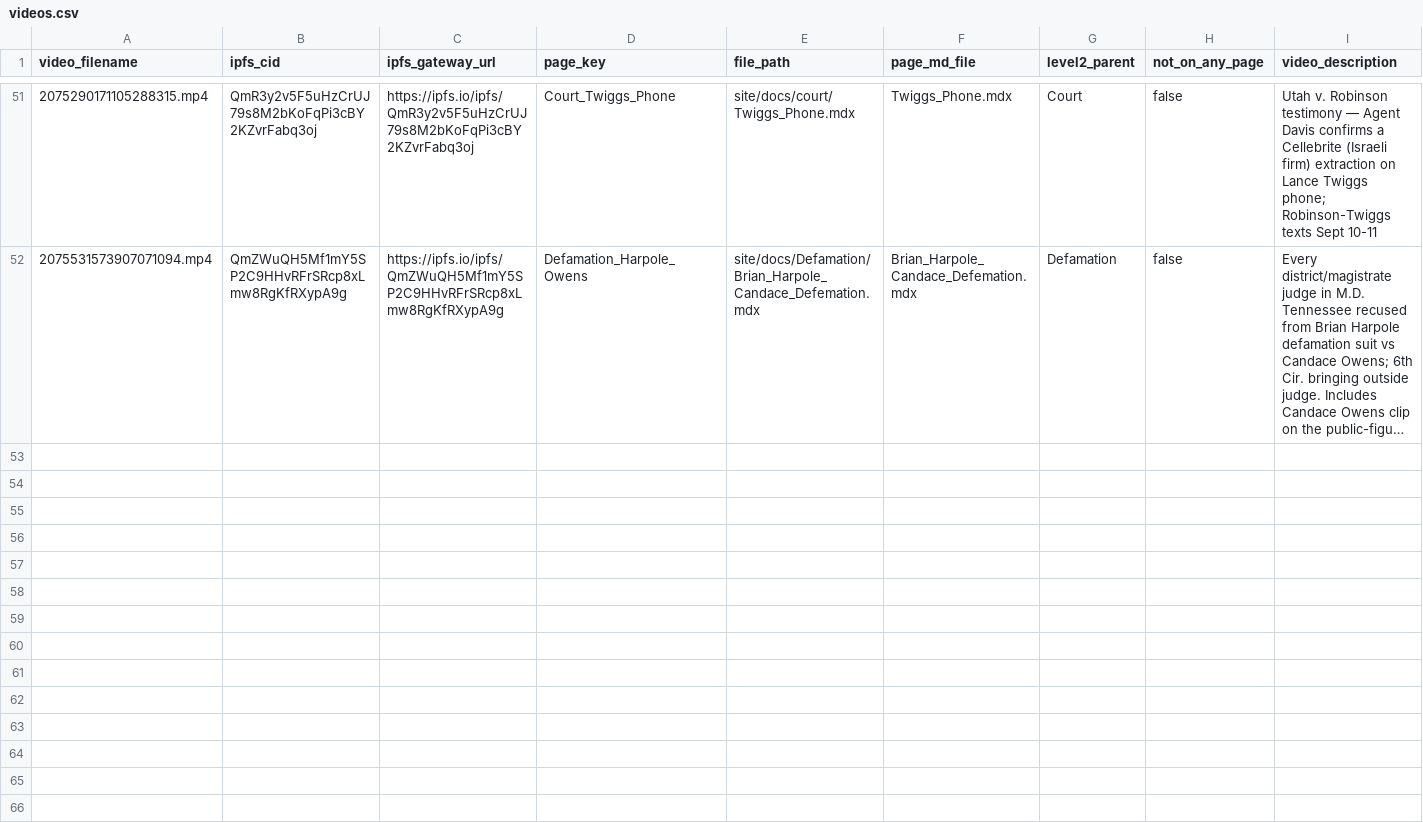
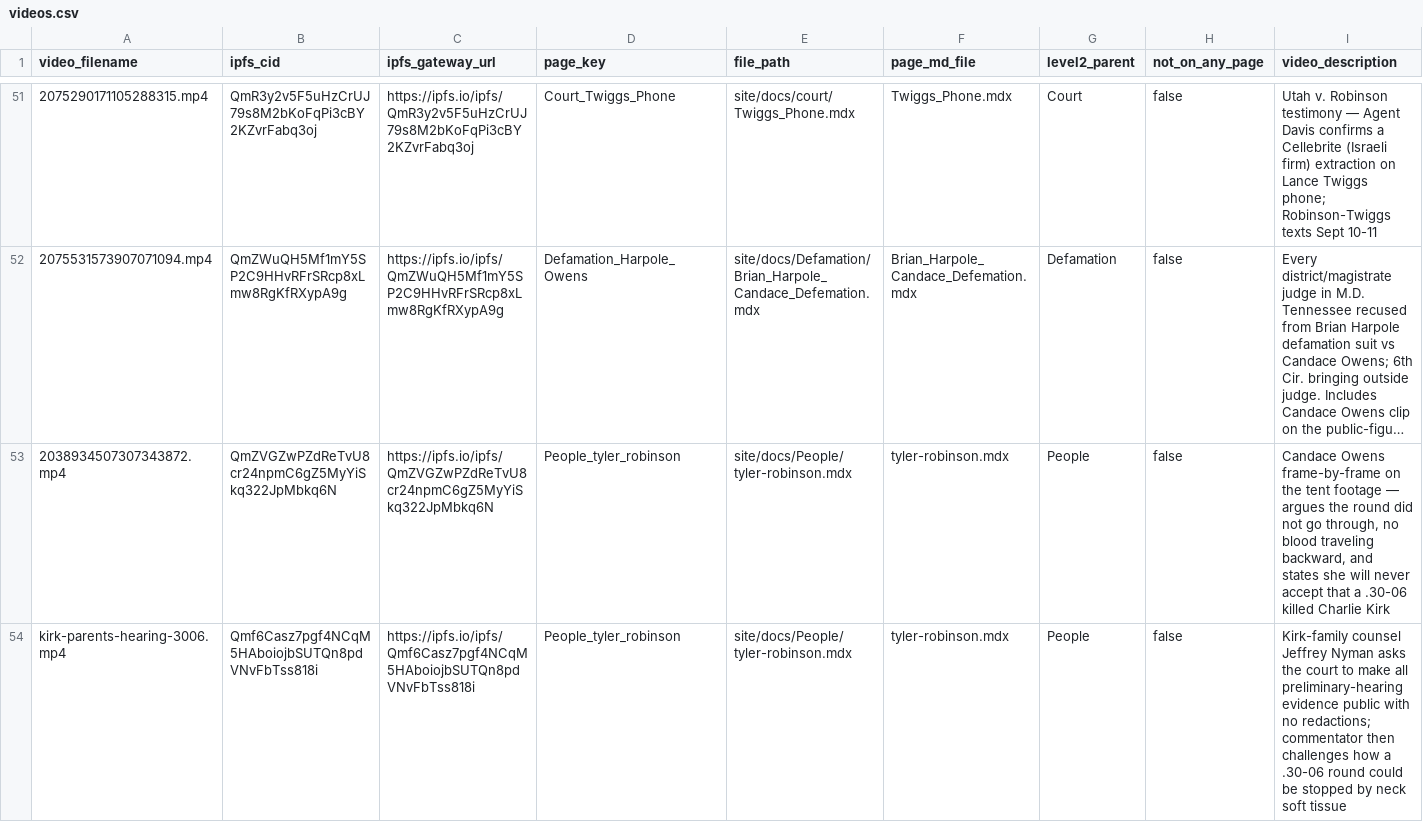
Before and after one commit to ACT3ai/charlie-kirk, a CSV file: videos.csv, drawn as a sheet; only a part is shown, gaps mark what is left out; long unchanged cells end in …; rows hold the shown columns only; the diff covers the shown part only; the diff names each change by its address in the sheet, - before the commit and + after, or states it on an @@ line.

```diff
--- a/videos.csv
+++ b/videos.csv
+row 53: 2038934507307343872.mp4 | QmZVGZwPZdReTvU8cr24npmC6gZ5MyYiSkq322JpMbkq6N | https://ipfs.io/ipfs/QmZVGZwPZdReTvU8cr24npmC6gZ5MyYiSkq322JpMbkq6N | People_tyler_robinson | site/docs/People/tyler-robinson.mdx | tyler-robinson.mdx | People | false | Candace Owens frame-by-frame on the tent footage — argues the round did not go through, no blood traveling backward, and states she will never accept that a .30-06 killed Charlie Kirk
+row 54: kirk-parents-hearing-3006.mp4 | Qmf6Casz7pgf4NCqM5HAboiojbSUTQn8pdVNvFbTss818i | https://ipfs.io/ipfs/Qmf6Casz7pgf4NCqM5HAboiojbSUTQn8pdVNvFbTss818i | People_tyler_robinson | site/docs/People/tyler-robinson.mdx | tyler-robinson.mdx | People | false | Kirk-family counsel Jeffrey Nyman asks the court to make all preliminary-hearing evidence public with no redactions; commentator then challenges how a .30-06 round could be stopped by neck soft tissue
```
Also changed, not shown: 2 added rows elsewhere in this file, 10 other files.
